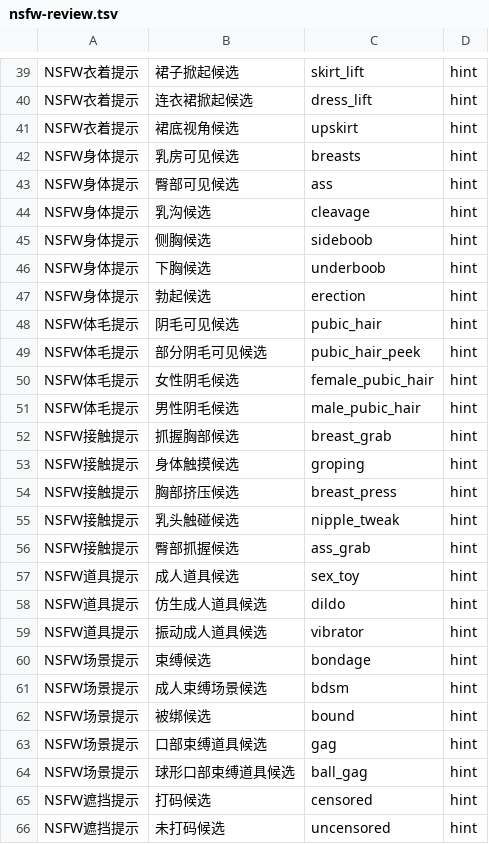
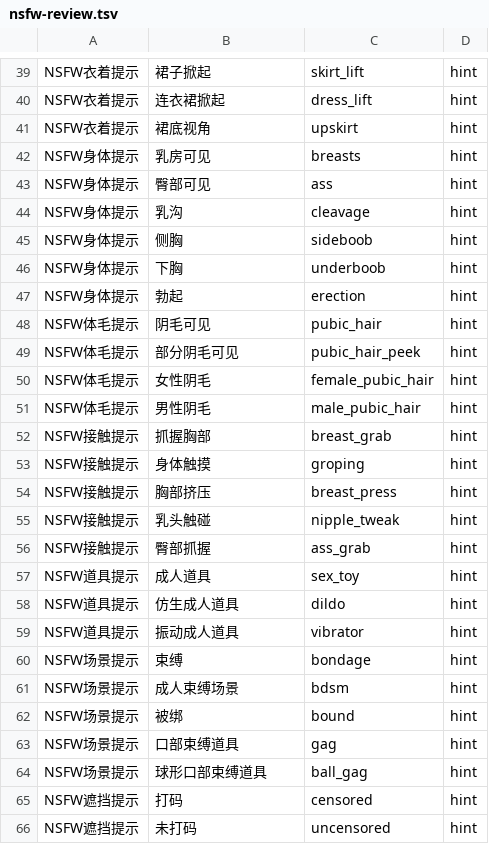
Before and after one commit to mcxen/AvaMedia, a TSV file: src/AvaMedia.Core/Assets/AiLexicons/nsfw-review.tsv, drawn as a sheet; only a part is shown, gaps mark what is left out; the diff covers the shown part only; the diff names each change by its address in the sheet, - before the commit and + after, or states it on an @@ line.

```diff
--- a/src/AvaMedia.Core/Assets/AiLexicons/nsfw-review.tsv
+++ b/src/AvaMedia.Core/Assets/AiLexicons/nsfw-review.tsv
-B39: 裙子掀起候选
+B39: 裙子掀起
-B40: 连衣裙掀起候选
+B40: 连衣裙掀起
-B41: 裙底视角候选
+B41: 裙底视角
-B42: 乳房可见候选
+B42: 乳房可见
-B43: 臀部可见候选
+B43: 臀部可见
-B44: 乳沟候选
+B44: 乳沟
-B45: 侧胸候选
+B45: 侧胸
-B46: 下胸候选
+B46: 下胸
-B47: 勃起候选
+B47: 勃起
-B48: 阴毛可见候选
+B48: 阴毛可见
-B49: 部分阴毛可见候选
+B49: 部分阴毛可见
-B50: 女性阴毛候选
+B50: 女性阴毛
-B51: 男性阴毛候选
+B51: 男性阴毛
-B52: 抓握胸部候选
+B52: 抓握胸部
-B53: 身体触摸候选
+B53: 身体触摸
-B54: 胸部挤压候选
+B54: 胸部挤压
-B55: 乳头触碰候选
+B55: 乳头触碰
-B56: 臀部抓握候选
+B56: 臀部抓握
-B57: 成人道具候选
+B57: 成人道具
-B58: 仿生成人道具候选
+B58: 仿生成人道具
-B59: 振动成人道具候选
+B59: 振动成人道具
-B60: 束缚候选
+B60: 束缚
-B61: 成人束缚场景候选
+B61: 成人束缚场景
-B62: 被绑候选
+B62: 被绑
-B63: 口部束缚道具候选
+B63: 口部束缚道具
-B64: 球形口部束缚道具候选
+B64: 球形口部束缚道具
-B65: 打码候选
+B65: 打码
-B66: 未打码候选
+B66: 未打码
```
Also changed, not shown: 25 added rows and 34 edited cells elsewhere in this file, 16 other files.
